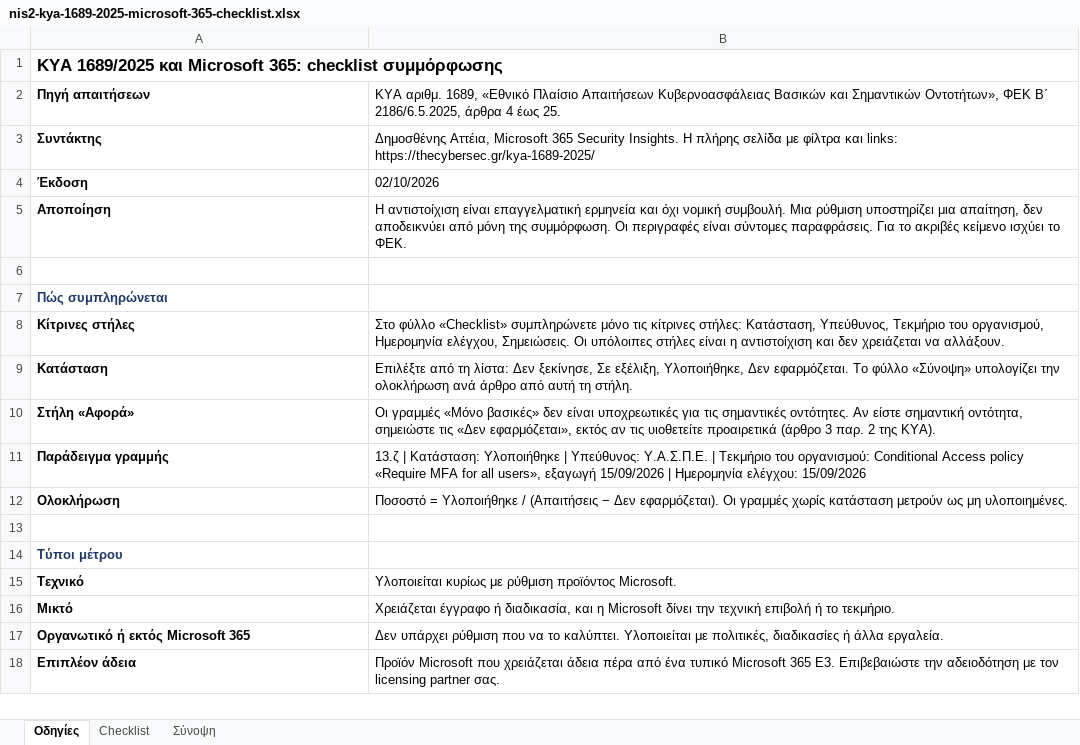
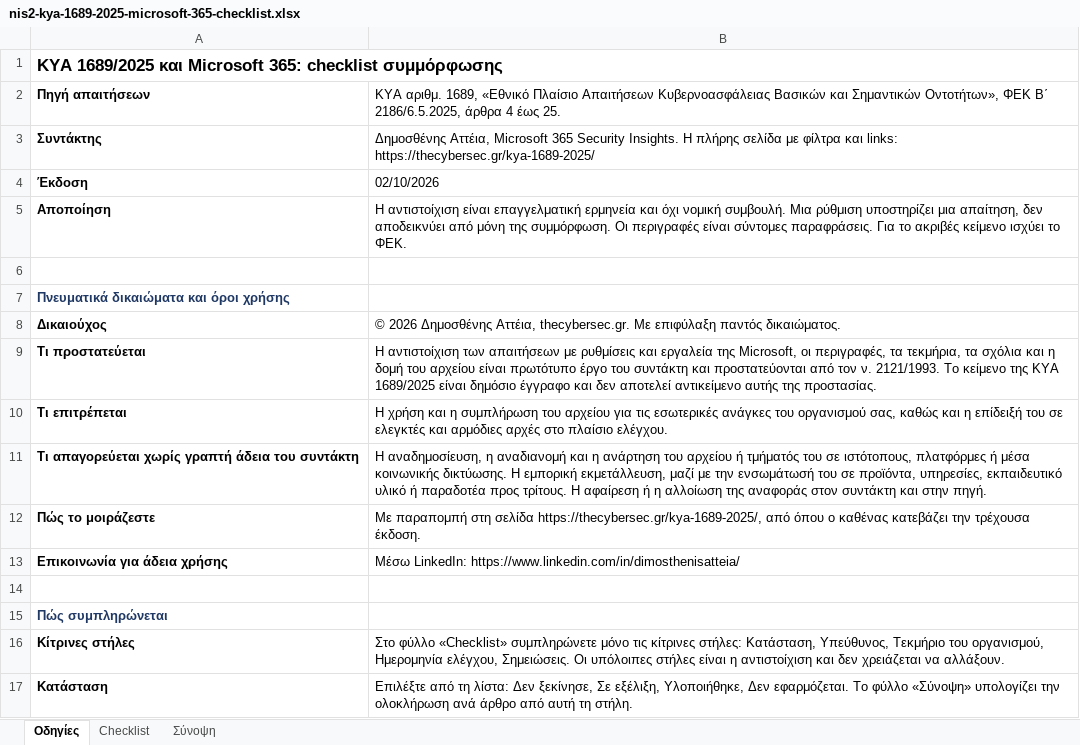
Before and after one commit to dimosatteia/dimosatteia.github.io, an Excel workbook: static/downloads/nis2-kya-1689-2025-microsoft-365-checklist.xlsx, sheet Οδηγίες, drawn as a sheet; only a part is shown; the shorter side is filled out with more unchanged rows; values as stored, in another font and other column widths than the file's, no borders; the diff names each change by its address in the sheet, - before the commit and + after, or states it on an @@ line.

```diff
--- a/static/downloads/nis2-kya-1689-2025-microsoft-365-checklist.xlsx (sheet Οδηγίες)
+++ b/static/downloads/nis2-kya-1689-2025-microsoft-365-checklist.xlsx (sheet Οδηγίες)
+row 7: Πνευματικά δικαιώματα και όροι χρήσης
+row 8: Δικαιούχος | © 2026 Δημοσθένης Αττέια, thecybersec.gr. Με επιφύλαξη παντός δικαιώματος.
+row 9: Τι προστατεύεται | Η αντιστοίχιση των απαιτήσεων με ρυθμίσεις και εργαλεία της Microsoft, οι περιγραφές, τα τεκμήρια, τα σχόλια και η δομή του αρχείου είναι πρωτότυπο έργο του συντάκτη και προστατεύονται από τον ν. 2121/1993. Το κείμενο της ΚΥΑ 1689/2025 είναι δημόσιο έγγραφο και δεν αποτελεί αντικείμενο αυτής της προστασίας.
+row 10: Τι επιτρέπεται | Η χρήση και η συμπλήρωση του αρχείου για τις εσωτερικές ανάγκες του οργανισμού σας, καθώς και η επίδειξή του σε ελεγκτές και αρμόδιες αρχές στο πλαίσιο ελέγχου.
+row 11: Τι απαγορεύεται χωρίς γραπτή άδεια του συντάκτη | Η αναδημοσίευση, η αναδιανομή και η ανάρτηση του αρχείου ή τμήματός του σε ιστότοπους, πλατφόρμες ή μέσα κοινωνικής δικτύωσης. Η εμπορική εκμετάλλευση, μαζί με την ενσωμάτωσή του σε προϊόντα, υπηρεσίες, εκπαιδευτικό υλικό ή παραδοτέα προς τρίτους. Η αφαίρεση ή η αλλοίωση της αναφοράς στον συντάκτη και στην πηγή.
+row 12: Πώς το μοιράζεστε | Με παραπομπή στη σελίδα https://thecybersec.gr/kya-1689-2025/, από όπου ο καθένας κατεβάζει την τρέχουσα έκδοση.
+row 13: Επικοινωνία για άδεια χρήσης | Μέσω LinkedIn: https://www.linkedin.com/in/dimosthenisatteia/
+row 14: (empty)
```
Also changed, not shown: static/downloads/nis2-directive-2022-2555-microsoft-365-checklist.xlsx.
